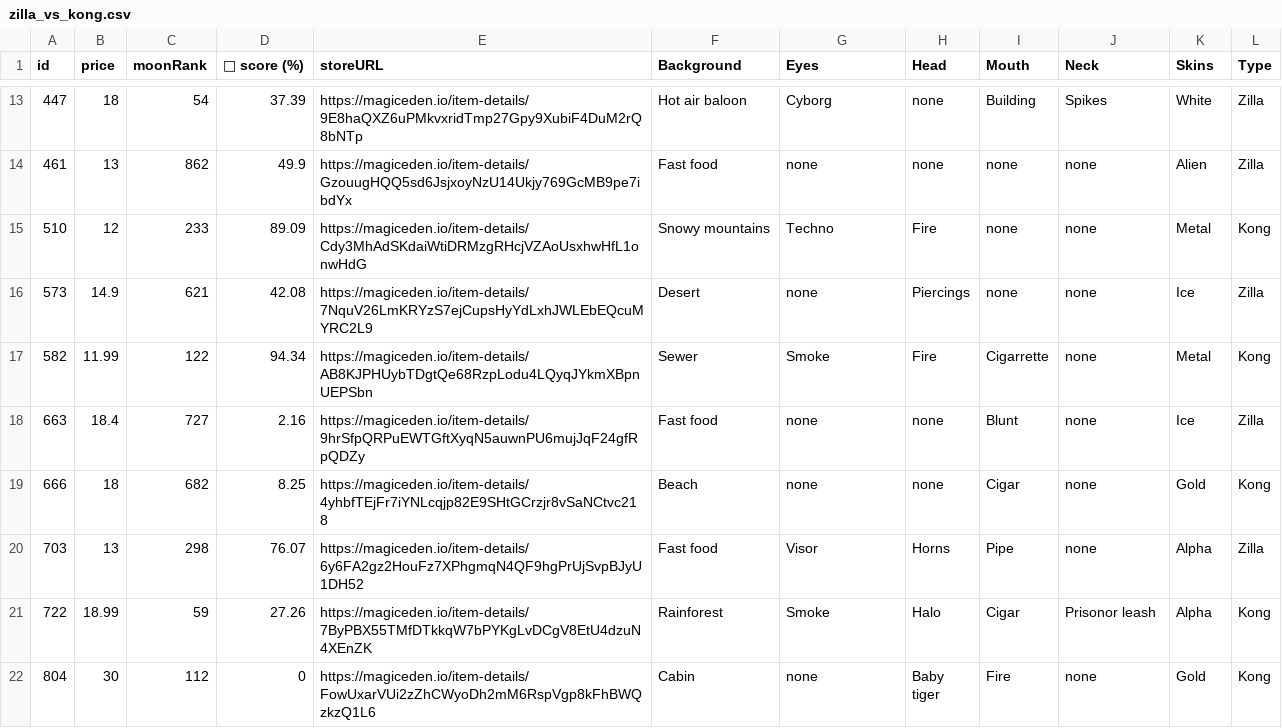
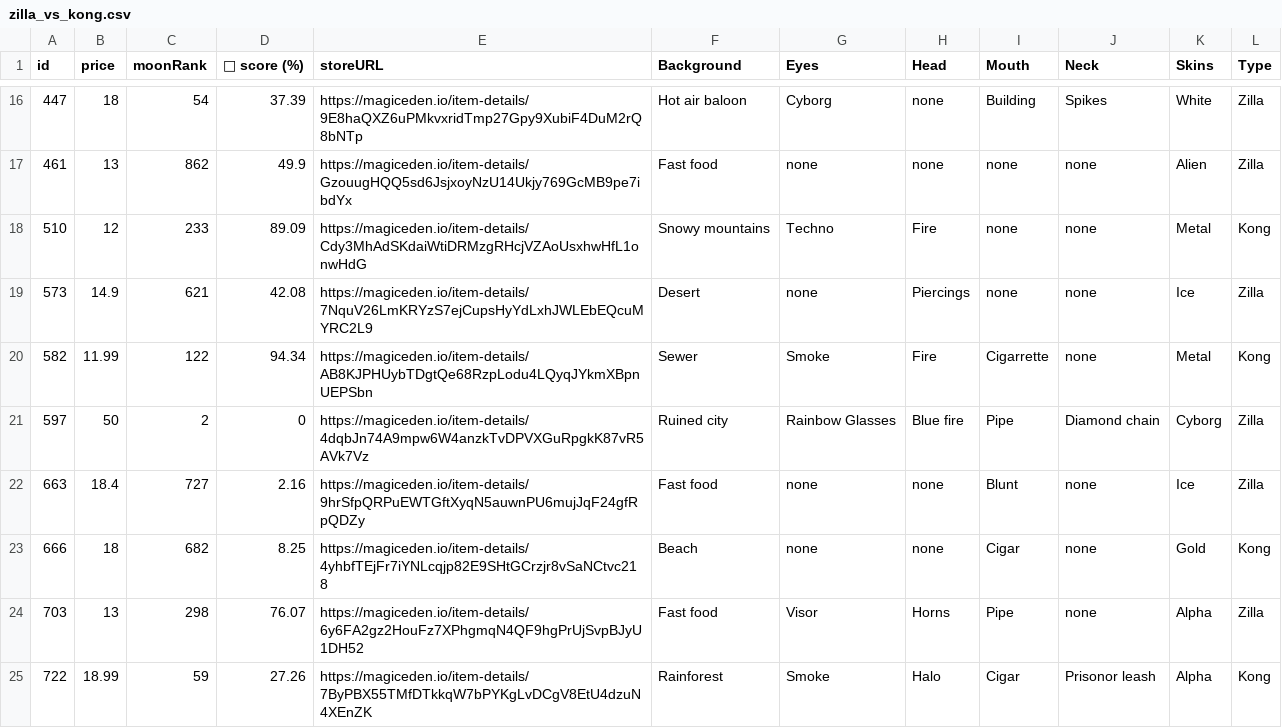
Before and after one commit to lsamoht/sol-nft-monitor, a CSV file: zilla_vs_kong.csv, drawn as a sheet; only a part is shown, gaps mark what is left out; the shorter side is filled out with more unchanged rows; the diff covers the shown part only; the diff names each change by its address in the sheet, - before the commit and + after, or states it on an @@ line.

Commit message:
Flat: latest data (2022-05-03T14:19:34.591Z) {   "date": "2022-05-03T14:19:34.591Z",   "files": [     {       "name": "rude_golems.csv",       "deltaBytes": 1018,       "source": "https://reqbin.com/echo/get/json"     },     {       "name": "rude_golems__magiceden.json",       "deltaBytes": 19,       "source": "https://reqbin.com/echo/get/json"     },     {       "name": "rude_golems.csv",       "deltaBytes": 1018,       "source": "https://qzlsklfacc.medianetwork.cloud/get_nft?collection=rudegolems&page=0&limit=100&order=price-ASC&fits=any&trait=&search=&min=0&max=0&listed=true&ownedby=&attrib_count=&bid=all"     },     {       "name": "sea_shanties.csv",       "deltaBytes": -132,       "source": "https://reqbin.com/echo/get/json"     },     {       "name": "balloonsville.csv",       "deltaBytes": 378,       "source": "https://reqbin.com/echo/get/json"     },     {       "name": "balloonsville.csv",       "deltaBytes": 378,       "source": "https://qzlsklfacc.medianetwork.cloud/get_nft?collection=balloonsville&page=0&limit=100&order=price-ASC&fits=any&trait=&search=&min=0&max=0&listed=true&ownedby=&attrib_count=&bid=all"     },     {       "name": "zilla_vs_kong.csv",       "deltaBytes": 757,       "source": "https://reqbin.com/echo/get/json"     },     {       "name": "tamashi_soul.csv",       "deltaBytes": -260,       "source": "https://reqbin.com/echo/get/json"     },     {       "name": "okay_bears.csv",       "deltaBytes": -95962,       "source": "https://reqbin.com/echo/get/json"     },     {       "name": "okay_bears.csv",       "deltaBytes": -95843,       "source": "https://qzlsklfacc.medianetwork.cloud/get_nft?collection=okaybears&page=0&limit=100&order=price-ASC&fits=any&trait=&search=&min=0&max=0&listed=true&ownedby=&attrib_count=&bid=all"     }   ] }

```diff
--- a/zilla_vs_kong.csv
+++ b/zilla_vs_kong.csv
+row 21: 597 | 50 | 2 | 0 | https://magiceden.io/item-details/4dqbJn74A9mpw6W4anzkTvDPVXGuRpgkK87vR5AVk7Vz | Ruined city | Rainbow Glasses | Blue fire | Pipe | Diamond chain | Cyborg | Zilla
```
Also changed, not shown: 5 added rows and 1 removed row elsewhere in this file, balloonsville.csv, rude_golems.csv, 4 other files.
